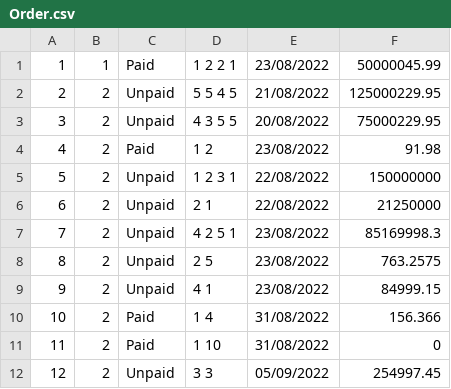
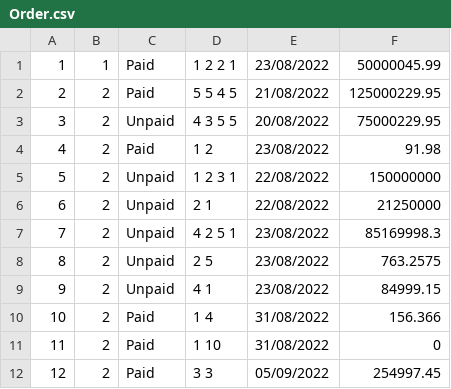
Before and after one commit to anhminhbo/Prog1-Group8-TeamAsm, a CSV file: repo/Order.csv, drawn as a sheet.

```diff
--- a/repo/Order.csv
+++ b/repo/Order.csv
@@ -1,3 +1,3 @@
 1,1,Paid,1 2 2 1,23/08/2022,50000045.99
-2,2,Unpaid,5 5 4 5,21/08/2022,125000229.95
+2,2,Paid,5 5 4 5,21/08/2022,125000229.95
 3,2,Unpaid,4 3 5 5,20/08/2022,75000229.95
@@ -11,2 +11,2 @@
 11,2,Paid,1 10,31/08/2022,0
-12,2,Unpaid,3 3,05/09/2022,254997.45
+12,2,Paid,3 3,05/09/2022,254997.45
```
Also changed, not shown: repo/Products.csv, 3 other files.
